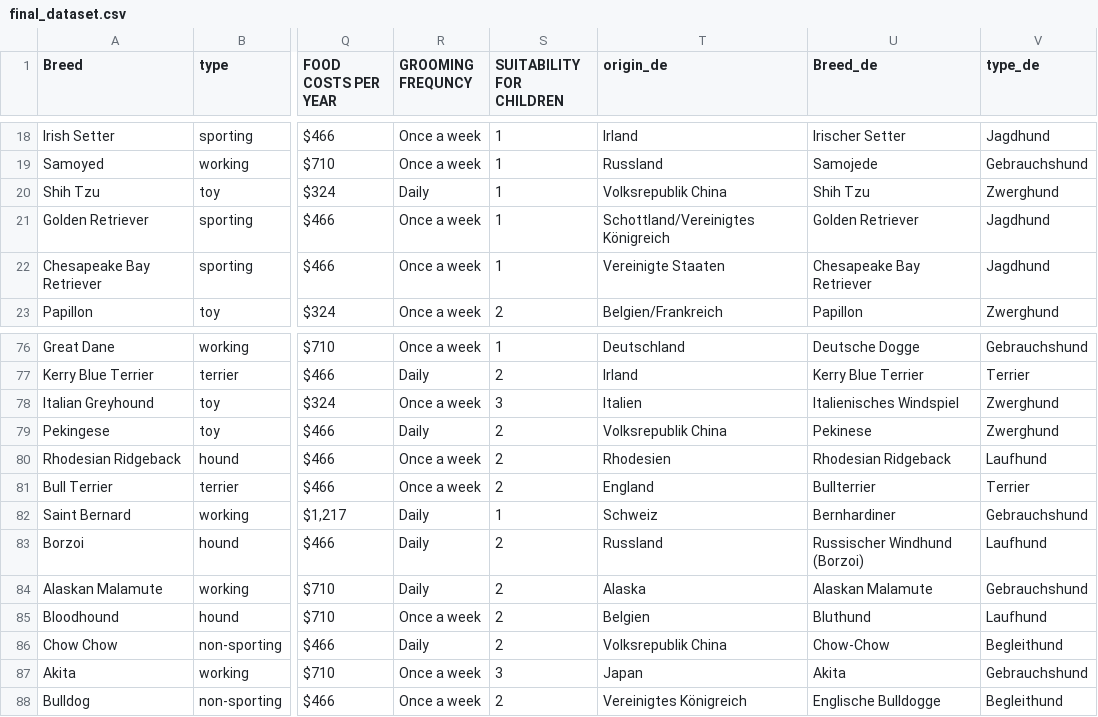
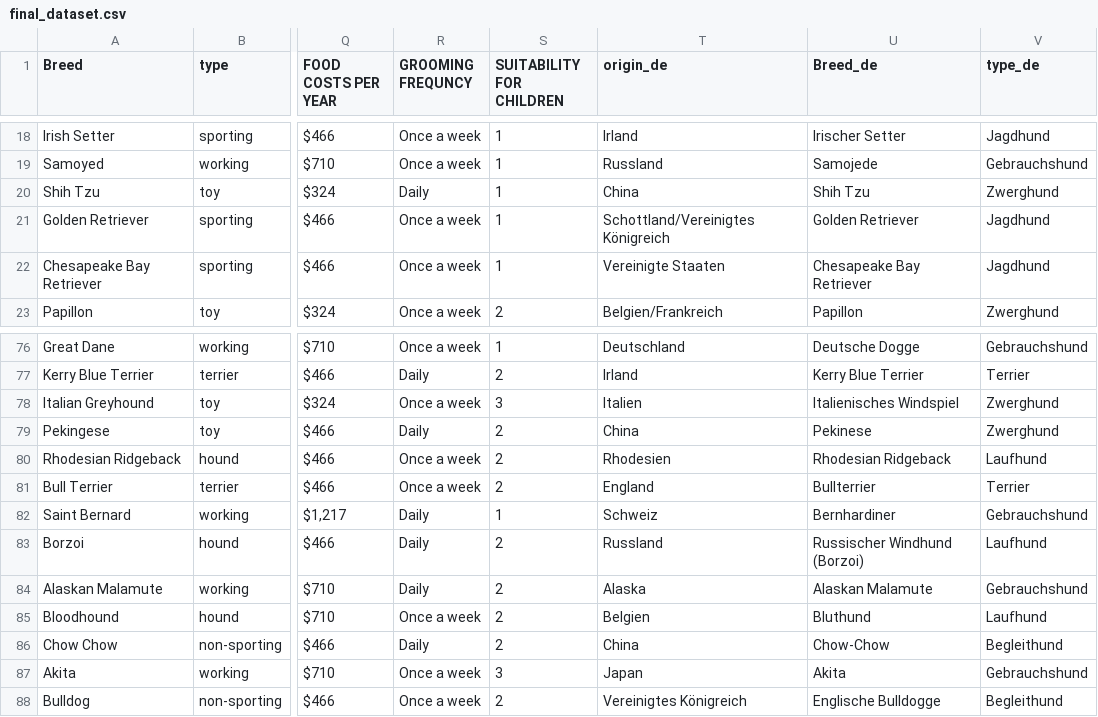
Before and after one commit to PiniPinella/TheDogFiles, a CSV file: data/final_dataset.csv, drawn as a sheet; only a part is shown, gaps mark what is left out; the diff names each change by its address in the sheet, - before the commit and + after, or states it on an @@ line.

```diff
--- a/data/final_dataset.csv
+++ b/data/final_dataset.csv
-T20 (origin_de): Volksrepublik China
+T20 (origin_de): China
-T79 (origin_de): Volksrepublik China
+T79 (origin_de): China
-T86 (origin_de): Volksrepublik China
+T86 (origin_de): China
```
Also changed, not shown: 2 other files.
